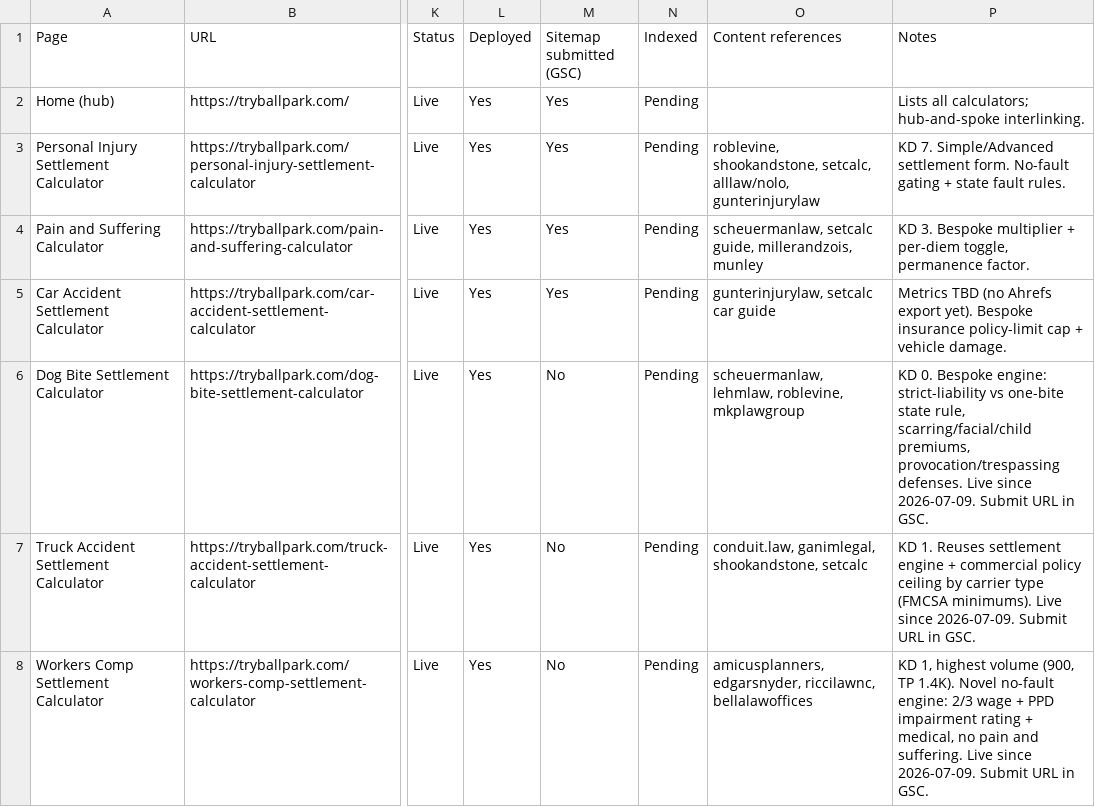
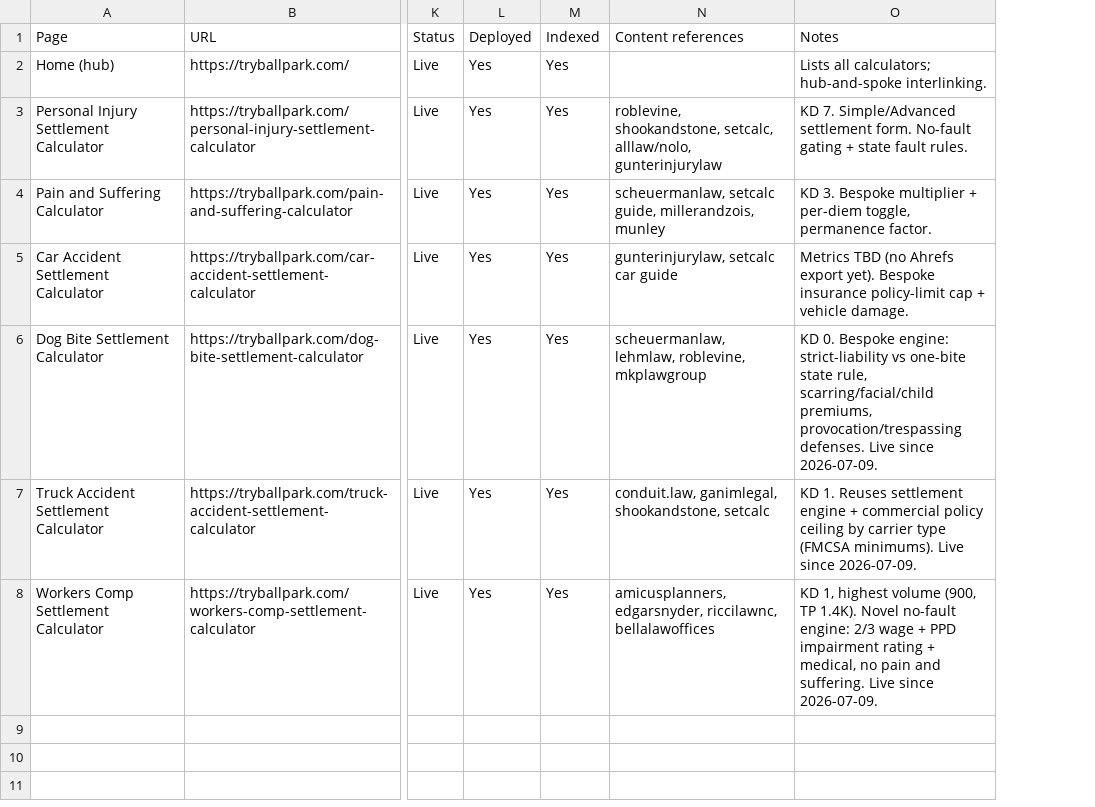
Before and after one commit to aionly1986/ballpark, a CSV file: data/pages-tracker.csv, drawn as a sheet; only a part is shown, gaps mark what is left out; removed rows and columns are numbered as before the commit, all else as after; the diff names each change by its address in the sheet, - before the commit and + after, or states it on an @@ line.

```diff
--- a/data/pages-tracker.csv
+++ b/data/pages-tracker.csv
-column M (Sitemap submitted (GSC)), rows 2-8: Yes | Yes | Yes | Yes | No | No | No
-M2:M8 (Indexed): Pending
+M2:M8 (Indexed): Yes
-O6 (Notes): …since 2026-07-09. Submit URL in GSC.
+O6 (Notes): …since 2026-07-09.
-O7 (Notes): …since 2026-07-09. Submit URL in GSC.
+O7 (Notes): …since 2026-07-09.
-O8 (Notes): …since 2026-07-09. Submit URL in GSC.
+O8 (Notes): …since 2026-07-09.
```
Also changed, not shown: 1 other file.
